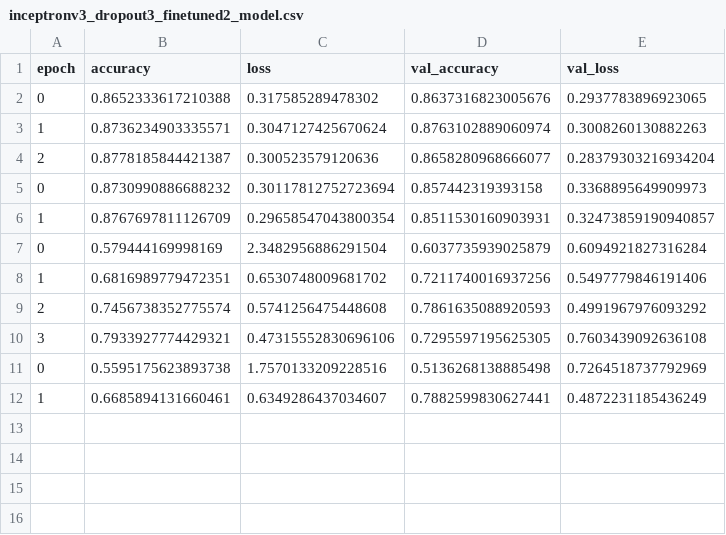
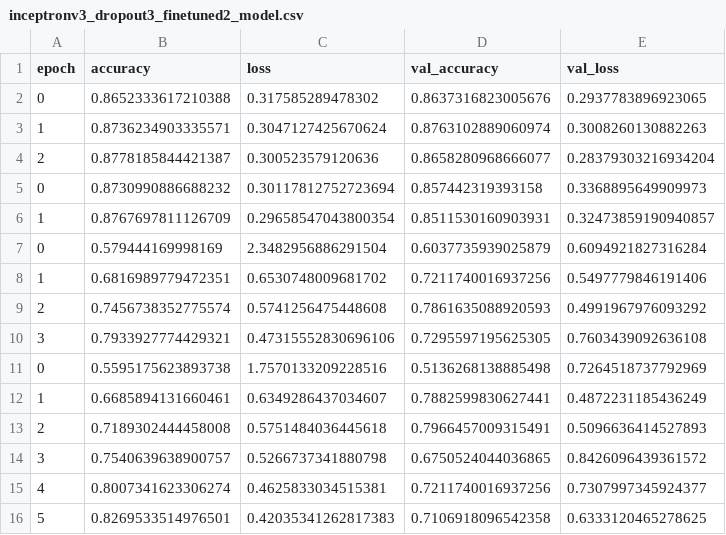
Before and after one commit to SethCram/CS474-Deep-Learning, a CSV file: HW4/model_logs/inceptronv3_dropout3_finetuned2_model.csv, drawn as a sheet.

Commit message:
added data augmentation

```diff
--- a/HW4/model_logs/inceptronv3_dropout3_finetuned2_model.csv
+++ b/HW4/model_logs/inceptronv3_dropout3_finetuned2_model.csv
@@ -12 +12,5 @@ epoch,accuracy,loss,val_accuracy,val_loss
 1,0.6685894131660461,0.6349286437034607,0.7882599830627441,0.4872231185436249
+2,0.7189302444458008,0.5751484036445618,0.7966457009315491,0.5096636414527893
+3,0.7540639638900757,0.5266737341880798,0.6750524044036865,0.8426096439361572
+4,0.8007341623306274,0.4625833034515381,0.7211740016937256,0.7307997345924377
+5,0.8269533514976501,0.42035341262817383,0.7106918096542358,0.6333120465278625
```
Also changed, not shown: 2 other files.
